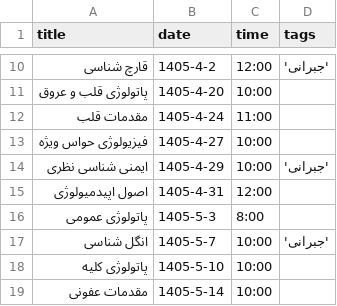
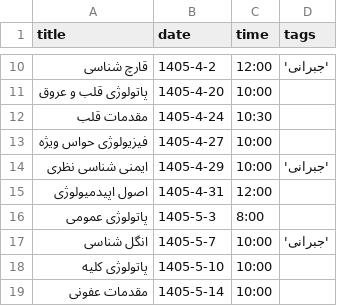
Before and after one commit to Hojjat-Monzavi/exam, a CSV file: data.csv, drawn as a sheet; only a part is shown, gaps mark what is left out.

Commit message:
update exam time for cardioligy

```diff
--- a/data.csv
+++ b/data.csv
@@ -11,3 +11,3 @@ title,date,time,tags
 "پاتولوژی قلب و عروق",1405-4-20,10:00,
-"مقدمات قلب",1405-4-24,11:00,
+"مقدمات قلب",1405-4-24,10:30,
 "فیزیولوژی حواس ویژه",1405-4-27,10:00,
```
